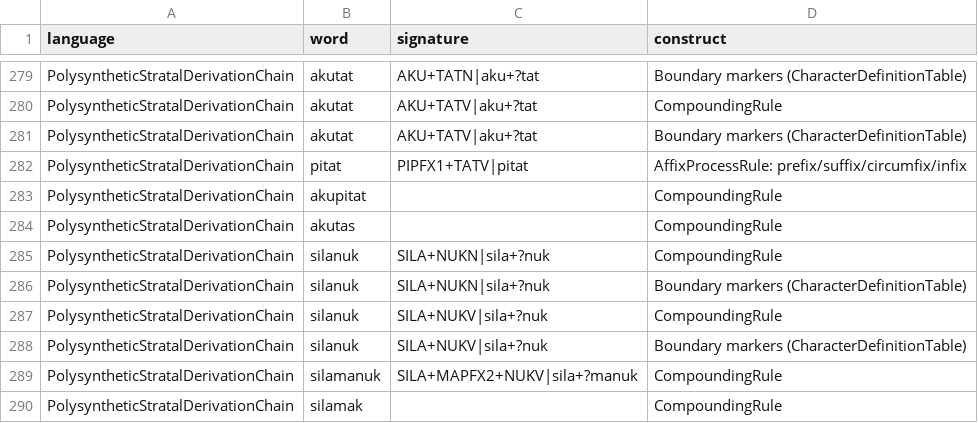
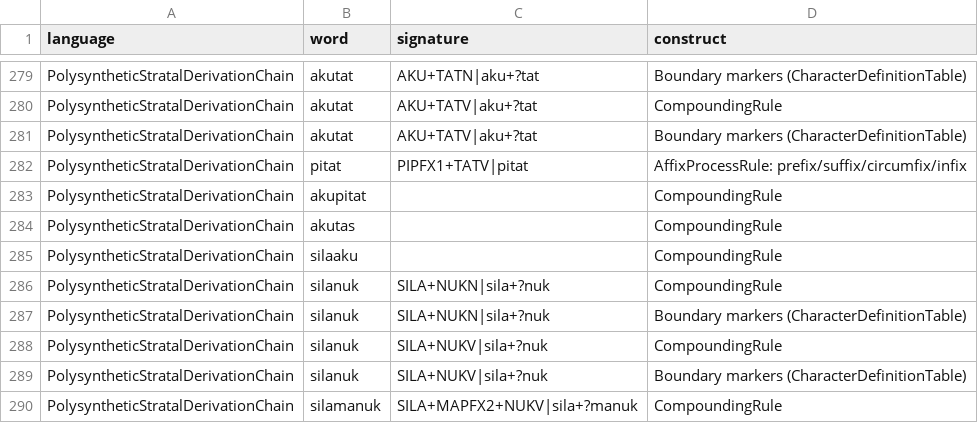
Before and after one commit to sillsdev/machine, a CSV file: conformance/coverage.csv, drawn as a sheet; only a part is shown, gaps mark what is left out; the shorter side is filled out with more unchanged rows.

Commit message:
Triage every obligation, and record what authors keep relearning
Fifty-one unmet obligations, each assigned a bucket from the blocker its
own ledger records, with the construct stated in plain language so a
reader can judge whether covering it is worth anything.

The split that matters: thirteen are a HARNESS gap, not a coverage gap,
and no amount of authoring touches them. Seven control arms already have
their word in the corpus and fail only because GrammarRuleIndex cannot
resolve Allomorph, MorphologicalInput, AffixTemplate or
PhonologicalSubrule to a fired-rule id. Six more are reachable only
through element content, for which no severance primitive exists.

Also writes down the engine and tooling facts each author had been
rediscovering at real cost: severance is fixture-wide and can unblock as
easily as block; a DTD #REQUIRED attribute can never be severed, which
makes both co-occurrence gates unwitnessable by any word;
outputPartOfSpeech overrides rather than sets; stem names compare by
object identity; and a Timeout is a statement about the machine, not the
grammar.

check-obligation-feasibility.ps1 answers the three mechanical questions
before a budget is committed, and claims only that no known mechanism
forbids a witness.

```diff
--- a/conformance/coverage.csv
+++ b/conformance/coverage.csv
@@ -284,2 +284,3 @@ PolysyntheticStratalDerivationChain,akupitat,,CompoundingRule
 PolysyntheticStratalDerivationChain,akutas,,CompoundingRule
+PolysyntheticStratalDerivationChain,silaaku,,CompoundingRule
 PolysyntheticStratalDerivationChain,silanuk,SILA+NUKN|sila+?nuk,CompoundingRule
```
Also changed, not shown: conformance/construct-claim-corroboration.tsv, conformance/engine-gate-inventory.tsv, 19 other files.
